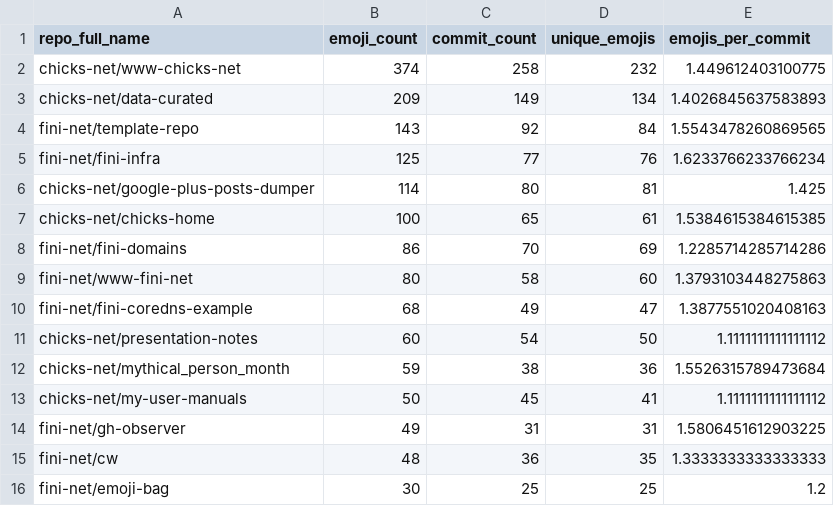
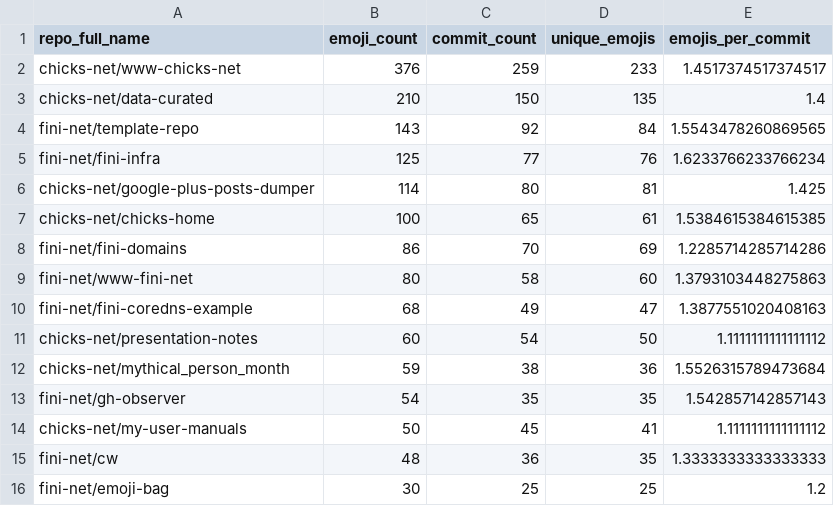
Before and after one commit to chicks-net/data-curated, a CSV file: individuals/chicks/github/commits-analysis/emoji-by-repo.csv, drawn as a sheet.

```diff
--- a/individuals/chicks/github/commits-analysis/emoji-by-repo.csv
+++ b/individuals/chicks/github/commits-analysis/emoji-by-repo.csv
@@ -1,4 +1,4 @@
 repo_full_name,emoji_count,commit_count,unique_emojis,emojis_per_commit
-chicks-net/www-chicks-net,374,258,232,1.449612403100775
-chicks-net/data-curated,209,149,134,1.4026845637583893
+chicks-net/www-chicks-net,376,259,233,1.4517374517374517
+chicks-net/data-curated,210,150,135,1.4
 fini-net/template-repo,143,92,84,1.5543478260869565
@@ -12,4 +12,4 @@ chicks-net/presentation-notes,60,54,50,1.1111111111111112
 chicks-net/mythical_person_month,59,38,36,1.5526315789473684
+fini-net/gh-observer,54,35,35,1.542857142857143
 chicks-net/my-user-manuals,50,45,41,1.1111111111111112
-fini-net/gh-observer,49,31,31,1.5806451612903225
 fini-net/cw,48,36,35,1.3333333333333333
```
Also changed, not shown: individuals/chicks/github/commits-analysis/emoji-frequency.csv, individuals/chicks/github/commits-analysis/emoji-summary.csv, 15 other files.
